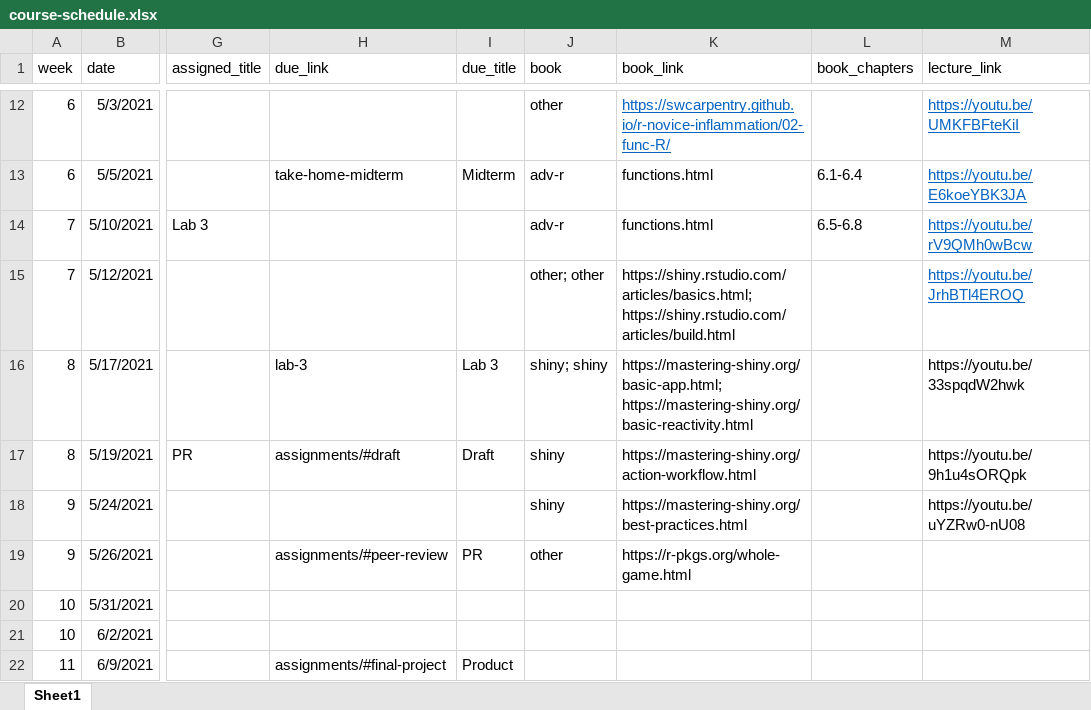
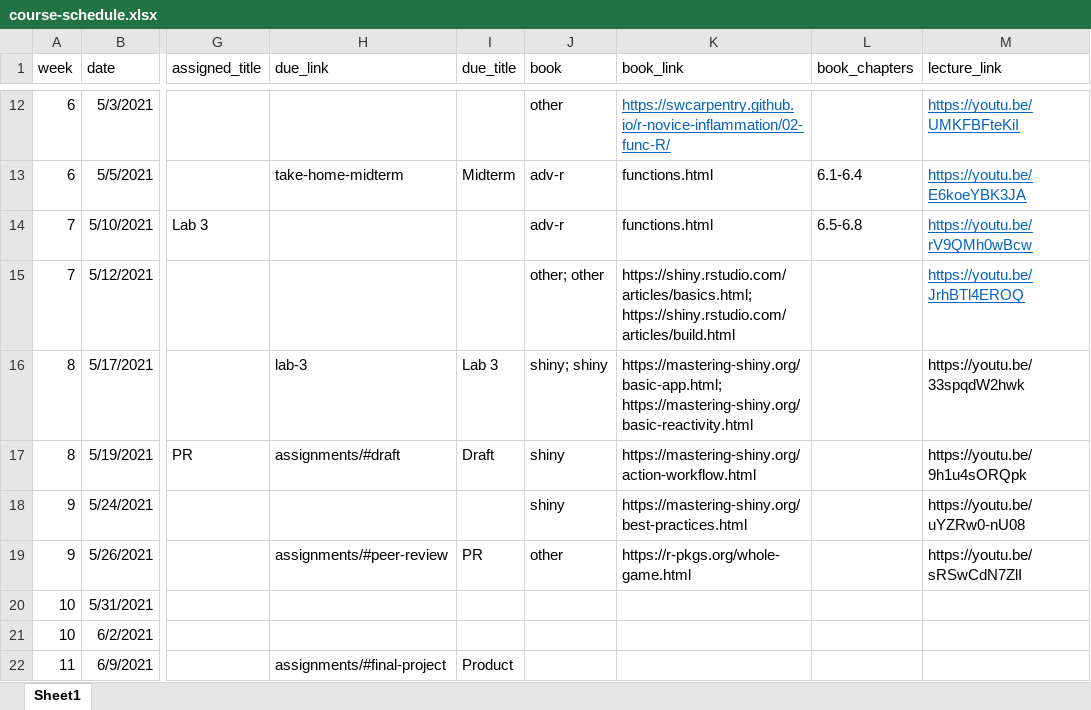
Before and after one commit to uo-datasci-specialization/c3-fp-2021, an Excel workbook: website-data/course-schedule.xlsx, sheet Sheet1, drawn as a sheet; only a part is shown, gaps mark what is left out; values as stored, in another font and other column widths than the file's, no borders; the diff names each change by its address in the sheet, - before the commit and + after, or states it on an @@ line.

Commit message:
Post w9p2 video link

```diff
--- a/website-data/course-schedule.xlsx (sheet Sheet1)
+++ b/website-data/course-schedule.xlsx (sheet Sheet1)
-M19 (lecture_link): (empty)
+M19 (lecture_link): https://youtu.be/sRSwCdN7ZlI
```
Also changed, not shown: 1 other file.
